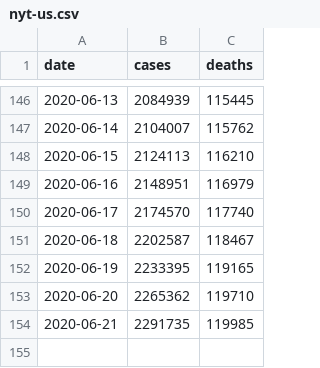
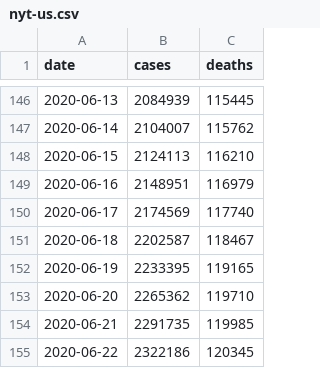
Before and after one commit to artcompiler/coronaviris, a CSV file: data/nyt-us.csv, drawn as a sheet; only a part is shown, gaps mark what is left out.

```diff
--- a/data/nyt-us.csv
+++ b/data/nyt-us.csv
@@ -149,3 +149,3 @@ date,cases,deaths
 2020-06-16,2148951,116979
-2020-06-17,2174570,117740
+2020-06-17,2174569,117740
 2020-06-18,2202587,118467
@@ -154 +154,2 @@ date,cases,deaths
 2020-06-21,2291735,119985
+2020-06-22,2322186,120345
```
Also changed, not shown: data/nyt-us-states.csv, 3 other files.
